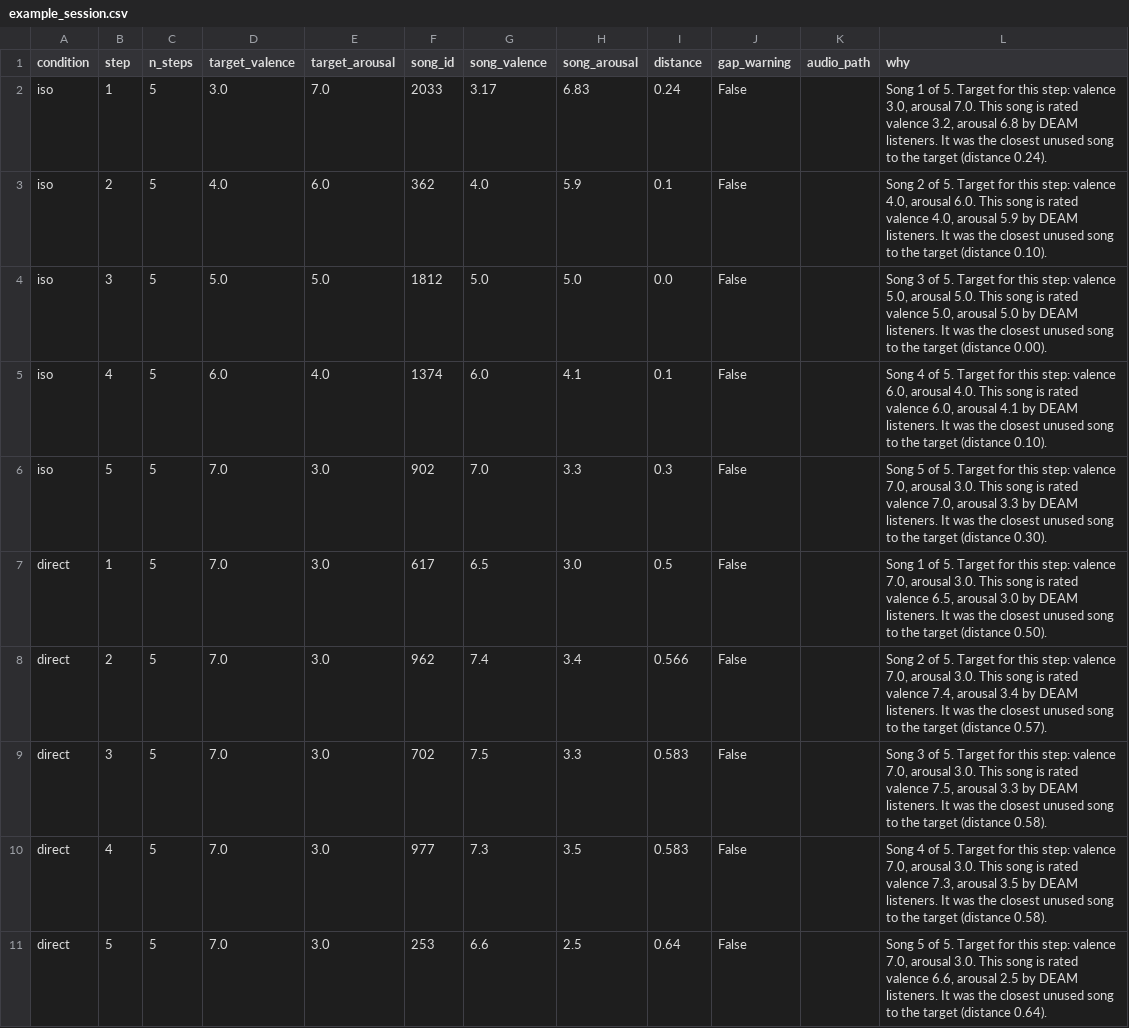
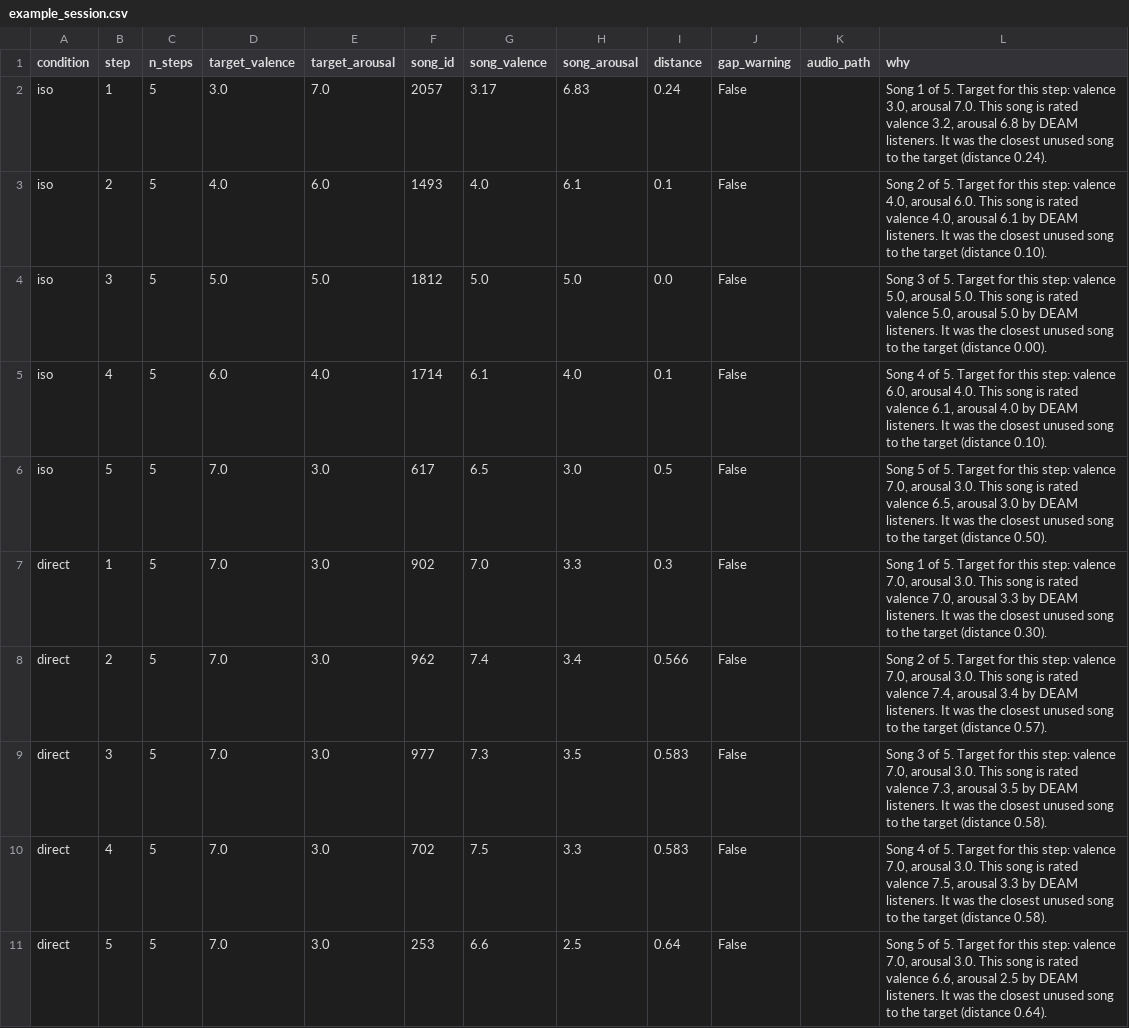
Before and after one commit to melody1030/ai-for-healthcare, a CSV file: results/example_session.csv, drawn as a sheet.

Commit message:
validate planner on DEAM annotations

```diff
--- a/results/example_session.csv
+++ b/results/example_session.csv
@@ -1,11 +1,11 @@
 condition,step,n_steps,target_valence,target_arousal,song_id,song_valence,song_arousal,distance,gap_warning,audio_path,why
-iso,1,5,3.0,7.0,2033,3.17,6.83,0.24,False,,"Song 1 of 5. Target for this step: valence 3.0, arousal 7.0. This song is rated valence 3.2, arousal 6.8 by DEAM listeners. It was the closest unused song to the target (distance 0.24)."
-iso,2,5,4.0,6.0,362,4.0,5.9,0.1,False,,"Song 2 of 5. Target for this step: valence 4.0, arousal 6.0. This song is rated valence 4.0, arousal 5.9 by DEAM listeners. It was the closest unused song to the target (distance 0.10)."
+iso,1,5,3.0,7.0,2057,3.17,6.83,0.24,False,,"Song 1 of 5. Target for this step: valence 3.0, arousal 7.0. This song is rated valence 3.2, arousal 6.8 by DEAM listeners. It was the closest unused song to the target (distance 0.24)."
+iso,2,5,4.0,6.0,1493,4.0,6.1,0.1,False,,"Song 2 of 5. Target for this step: valence 4.0, arousal 6.0. This song is rated valence 4.0, arousal 6.1 by DEAM listeners. It was the closest unused song to the target (distance 0.10)."
 iso,3,5,5.0,5.0,1812,5.0,5.0,0.0,False,,"Song 3 of 5. Target for this step: valence 5.0, arousal 5.0. This song is rated valence 5.0, arousal 5.0 by DEAM listeners. It was the closest unused song to the target (distance 0.00)."
-iso,4,5,6.0,4.0,1374,6.0,4.1,0.1,False,,"Song 4 of 5. Target for this step: valence 6.0, arousal 4.0. This song is rated valence 6.0, arousal 4.1 by DEAM listeners. It was the closest unused song to the target (distance 0.10)."
-iso,5,5,7.0,3.0,902,7.0,3.3,0.3,False,,"Song 5 of 5. Target for this step: valence 7.0, arousal 3.0. This song is rated valence 7.0, arousal 3.3 by DEAM listeners. It was the closest unused song to the target (distance 0.30)."
-direct,1,5,7.0,3.0,617,6.5,3.0,0.5,False,,"Song 1 of 5. Target for this step: valence 7.0, arousal 3.0. This song is rated valence 6.5, arousal 3.0 by DEAM listeners. It was the closest unused song to the target (distance 0.50)."
+iso,4,5,6.0,4.0,1714,6.1,4.0,0.1,False,,"Song 4 of 5. Target for this step: valence 6.0, arousal 4.0. This song is rated valence 6.1, arousal 4.0 by DEAM listeners. It was the closest unused song to the target (distance 0.10)."
+iso,5,5,7.0,3.0,617,6.5,3.0,0.5,False,,"Song 5 of 5. Target for this step: valence 7.0, arousal 3.0. This song is rated valence 6.5, arousal 3.0 by DEAM listeners. It was the closest unused song to the target (distance 0.50)."
+direct,1,5,7.0,3.0,902,7.0,3.3,0.3,False,,"Song 1 of 5. Target for this step: valence 7.0, arousal 3.0. This song is rated valence 7.0, arousal 3.3 by DEAM listeners. It was the closest unused song to the target (distance 0.30)."
 direct,2,5,7.0,3.0,962,7.4,3.4,0.566,False,,"Song 2 of 5. Target for this step: valence 7.0, arousal 3.0. This song is rated valence 7.4, arousal 3.4 by DEAM listeners. It was the closest unused song to the target (distance 0.57)."
-direct,3,5,7.0,3.0,702,7.5,3.3,0.583,False,,"Song 3 of 5. Target for this step: valence 7.0, arousal 3.0. This song is rated valence 7.5, arousal 3.3 by DEAM listeners. It was the closest unused song to the target (distance 0.58)."
-direct,4,5,7.0,3.0,977,7.3,3.5,0.583,False,,"Song 4 of 5. Target for this step: valence 7.0, arousal 3.0. This song is rated valence 7.3, arousal 3.5 by DEAM listeners. It was the closest unused song to the target (distance 0.58)."
+direct,3,5,7.0,3.0,977,7.3,3.5,0.583,False,,"Song 3 of 5. Target for this step: valence 7.0, arousal 3.0. This song is rated valence 7.3, arousal 3.5 by DEAM listeners. It was the closest unused song to the target (distance 0.58)."
+direct,4,5,7.0,3.0,702,7.5,3.3,0.583,False,,"Song 4 of 5. Target for this step: valence 7.0, arousal 3.0. This song is rated valence 7.5, arousal 3.3 by DEAM listeners. It was the closest unused song to the target (distance 0.58)."
 direct,5,5,7.0,3.0,253,6.6,2.5,0.64,False,,"Song 5 of 5. Target for this step: valence 7.0, arousal 3.0. This song is rated valence 6.6, arousal 2.5 by DEAM listeners. It was the closest unused song to the target (distance 0.64)."
```
Also changed, not shown: results/coverage_grid.csv, 5 other files.
